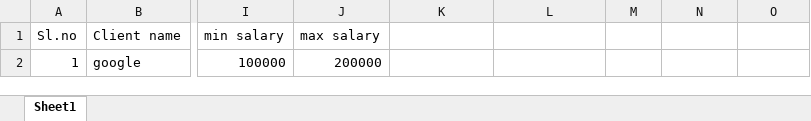
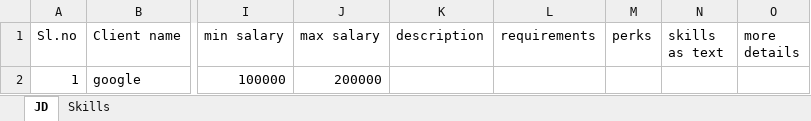
Before and after one commit to bhargavipsk/Hireplusplus, an Excel workbook: ScriptsDocs/JDdata.xlsx, sheet JD, drawn as a sheet; only a part is shown, gaps mark what is left out; values as stored, in another font and other column widths than the file's, no borders; the diff names each change by its address in the sheet, - before the commit and + after, or states it on an @@ line.

```diff
--- a/ScriptsDocs/JDdata.xlsx (sheet JD)
+++ b/ScriptsDocs/JDdata.xlsx (sheet JD)
-sheet tab: Sheet1
+sheet tab: JD
+sheet tab: Skills
-K1: (empty)
+K1: description
-L1: (empty)
+L1: requirements
-M1: (empty)
+M1: perks
-N1: (empty)
+N1: skills as text
-O1: (empty)
+O1: more details
```
Also changed, not shown: 8 other files.
